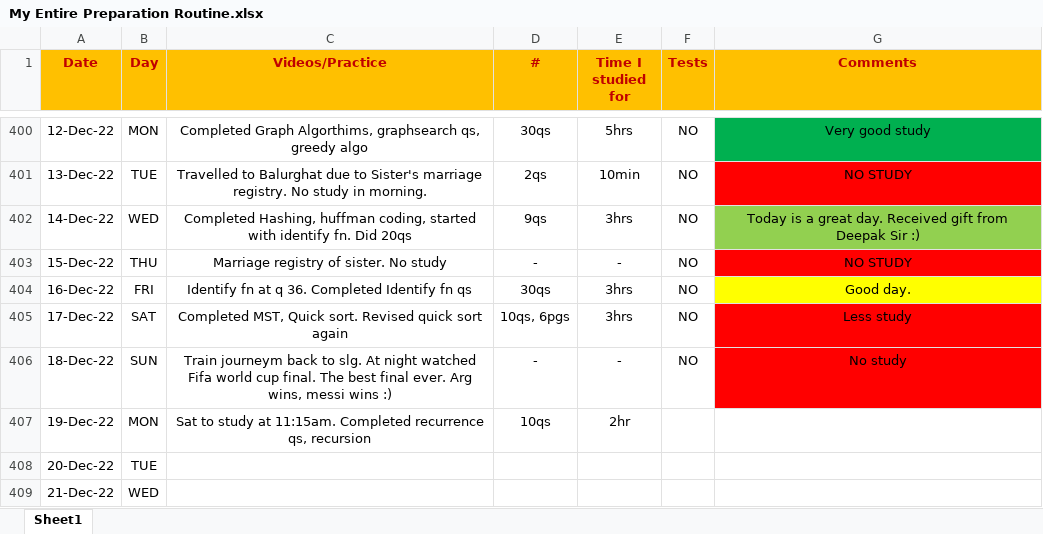
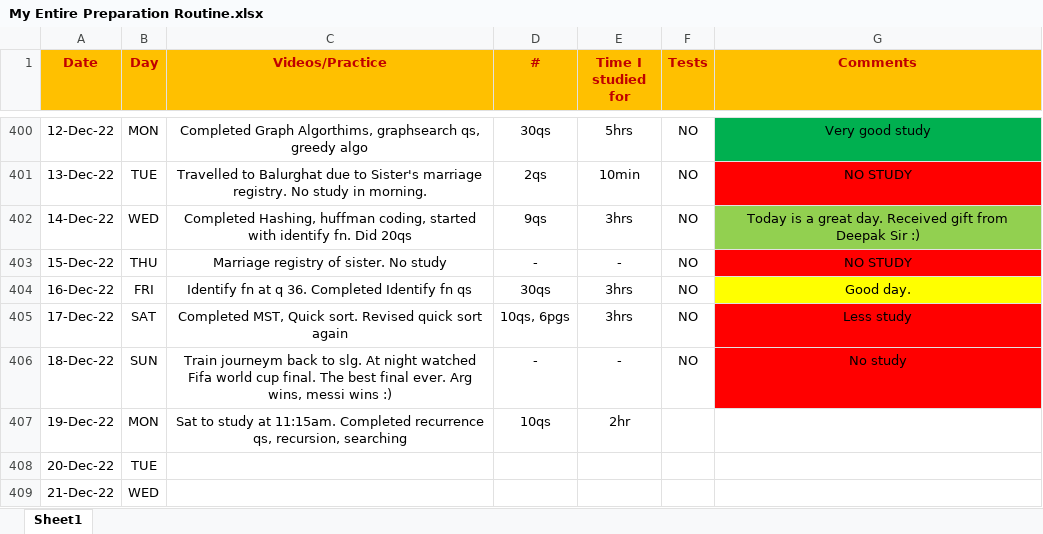
Before and after one commit to Abhrajyoti00/Abhrajyoti00-GATE_2022_2023, an Excel workbook: My Entire Preparation Routine.xlsx, sheet Sheet1, drawn as a sheet; only a part is shown, gaps mark what is left out; values as stored, in another font and other column widths than the file's, no borders; conditional formats not drawn; the diff names each change by its address in the sheet, - before the commit and + after, or states it on an @@ line.

Commit message:
Updated sheet

```diff
--- a/My Entire Preparation Routine.xlsx (sheet Sheet1)
+++ b/My Entire Preparation Routine.xlsx (sheet Sheet1)
-C407 (Videos/Practice): …recurrence qs, recursion
+C407 (Videos/Practice): …recurrence qs, recursion, searching
```
